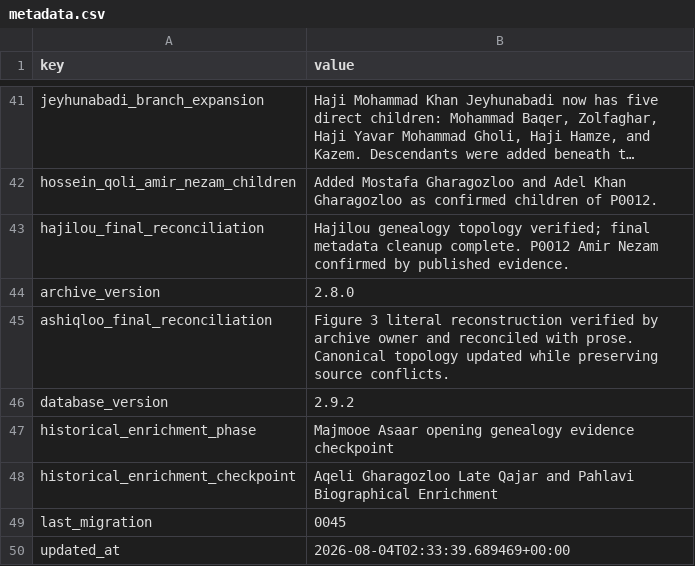
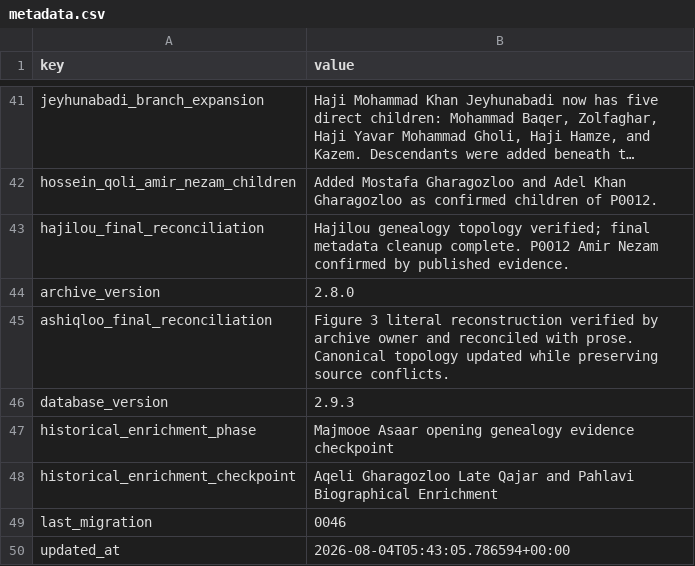
Before and after one commit to amirihoss-eng/Gharagozloo-Historical-Archive, a CSV file: Gharagozloo_Historical_Archive_v1_0_chapter3_complete/exports/metadata.csv, drawn as a sheet; only a part is shown, gaps mark what is left out; long unchanged cells end in ….

```diff
--- a/Gharagozloo_Historical_Archive_v1_0_chapter3_complete/exports/metadata.csv
+++ b/Gharagozloo_Historical_Archive_v1_0_chapter3_complete/exports/metadata.csv
@@ -45,6 +45,6 @@ archive_version,2.8.0
 ashiqloo_final_reconciliation,Figure 3 literal reconstruction verified by archive owner and reconciled with prose. Canonical topology updated while preserving source conflicts.
-database_version,2.9.2
+database_version,2.9.3
 historical_enrichment_phase,Majmooe Asaar opening genealogy evidence checkpoint
 historical_enrichment_checkpoint,Aqeli Gharagozloo Late Qajar and Pahlavi Biographical Enrichment
-last_migration,0045
-updated_at,2026-08-04T02:33:39.689469+00:00
+last_migration,0046
+updated_at,2026-08-04T05:43:05.786594+00:00
```
Also changed, not shown: Gharagozloo_Historical_Archive_v1_0_chapter3_complete/exports/change_log.csv, Gharagozloo_Historical_Archive_v1_0_chapter3_complete/exports/claims.csv, 11 other files.
